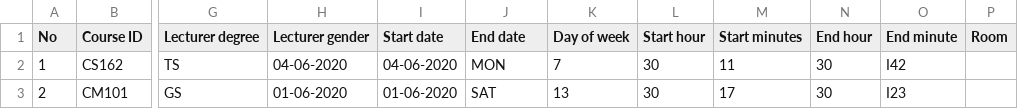
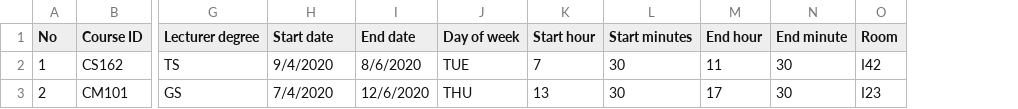
Before and after one commit to nhkduy201/PT-19CLC2-Group6, a CSV file: 19CLC1-Schedule.csv, drawn as a sheet; only a part is shown, gaps mark what is left out; removed rows and columns are numbered as before the commit, all else as after; the diff names each change by its address in the sheet, - before the commit and + after, or states it on an @@ line.

Commit message:
debug course, complete add, and declare edit course

```diff
--- a/19CLC1-Schedule.csv
+++ b/19CLC1-Schedule.csv
-column H (Lecturer gender), rows 2-3: 04-06-2020 | 01-06-2020
-H2 (Start date): 04-06-2020
+H2 (Start date): 9/4/2020
-I2 (End date): MON
+I2 (End date): 8/6/2020
-J2 (Day of week): 7
+J2 (Day of week): TUE
-K2 (Start hour): 30
+K2 (Start hour): 7
-L2 (Start minutes): 11
+L2 (Start minutes): 30
-M2 (End hour): 30
+M2 (End hour): 11
-N2 (End minute): I42
+N2 (End minute): 30
-O2 (Room): (empty)
+O2 (Room): I42
-H3 (Start date): 01-06-2020
+H3 (Start date): 7/4/2020
-I3 (End date): SAT
+I3 (End date): 12/6/2020
-J3 (Day of week): 13
+J3 (Day of week): THU
-K3 (Start hour): 30
+K3 (Start hour): 13
-L3 (Start minutes): 17
+L3 (Start minutes): 30
-M3 (End hour): 30
+M3 (End hour): 17
-N3 (End minute): I23
+N3 (End minute): 30
-O3 (Room): (empty)
+O3 (Room): I23
```
Also changed, not shown: 7 other files.
